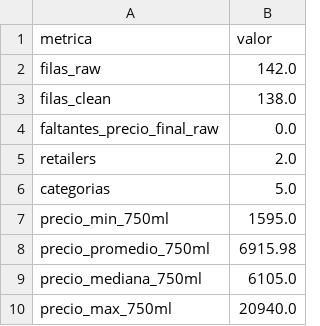
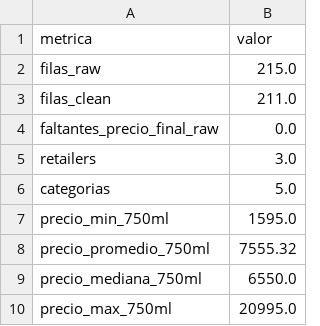
Before and after one commit to landresfernandezc/analisis_vino_cr, a CSV file: results/data_quality_report.csv, drawn as a sheet.

```diff
--- a/results/data_quality_report.csv
+++ b/results/data_quality_report.csv
@@ -1,10 +1,10 @@
 metrica,valor
-filas_raw,142.0
-filas_clean,138.0
+filas_raw,215.0
+filas_clean,211.0
 faltantes_precio_final_raw,0.0
-retailers,2.0
+retailers,3.0
 categorias,5.0
 precio_min_750ml,1595.0
-precio_promedio_750ml,6915.98
-precio_mediana_750ml,6105.0
-precio_max_750ml,20940.0
+precio_promedio_750ml,7555.32
+precio_mediana_750ml,6550.0
+precio_max_750ml,20995.0
```
Also changed, not shown: results/eda_resumen_por_retailer_categoria.csv, 8 other files.
